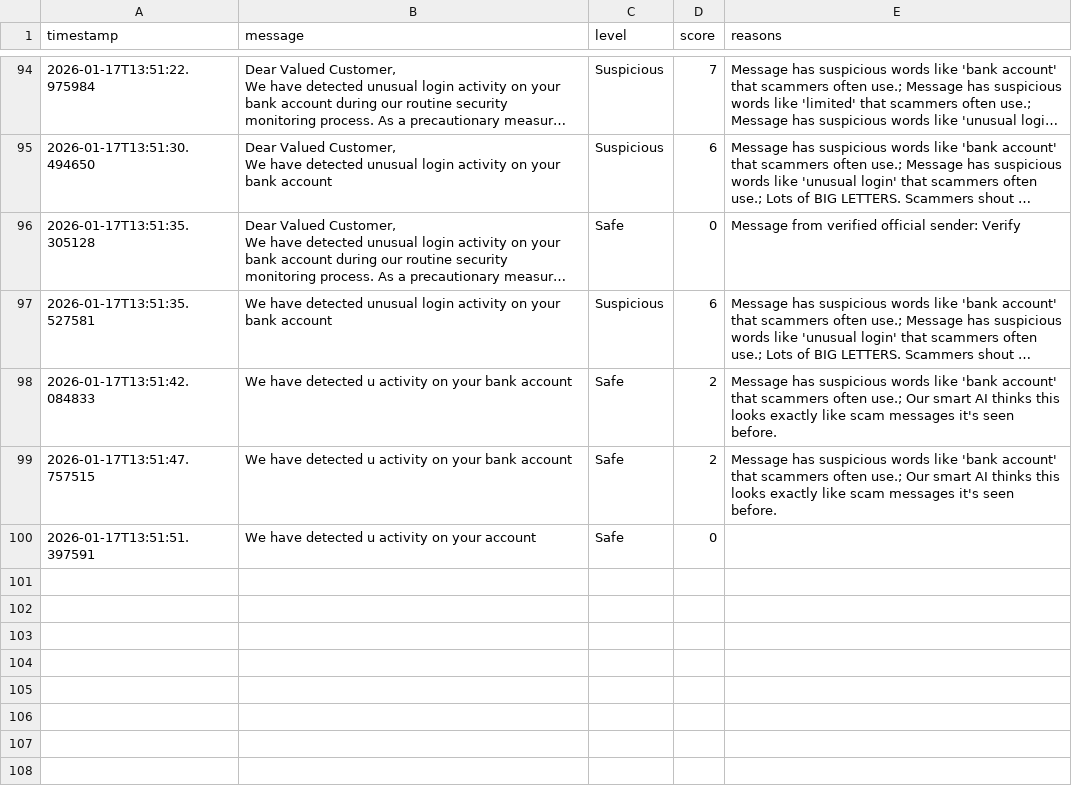
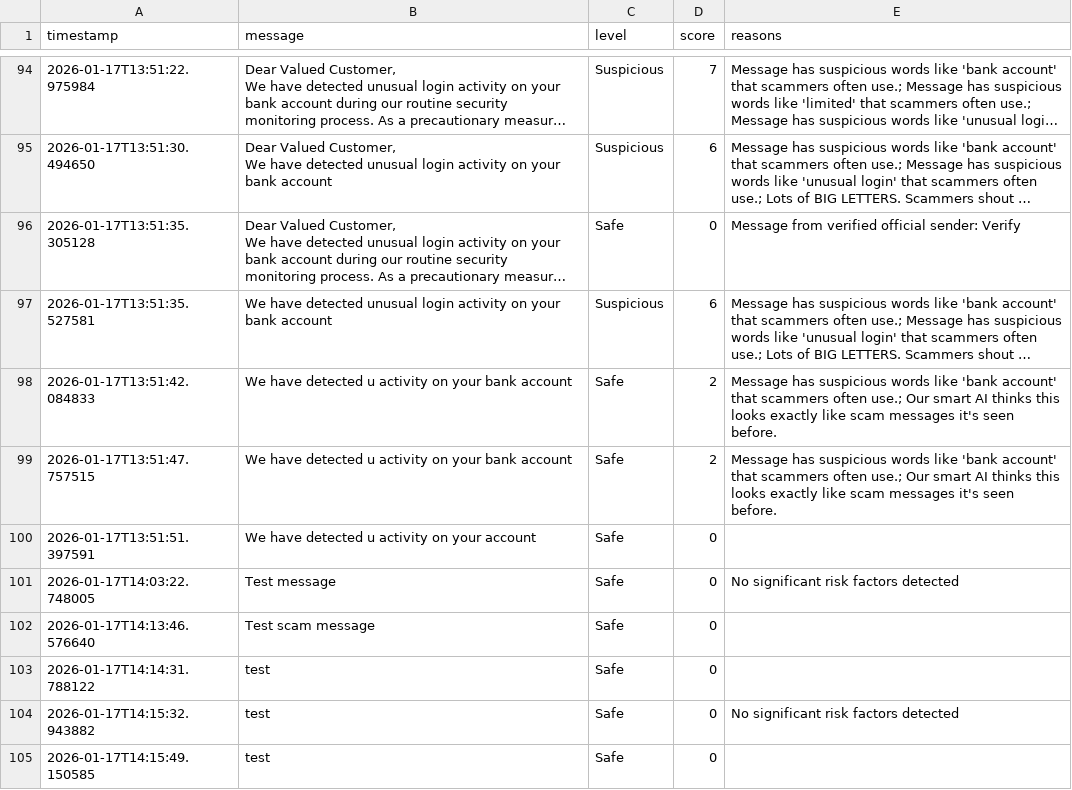
Before and after one commit to anant720/AI-GUARDIAN, a CSV file: guardian_log.csv, drawn as a sheet; only a part is shown, gaps mark what is left out; long unchanged cells end in …; the diff names each change by its address in the sheet, - before the commit and + after, or states it on an @@ line.

```diff
--- a/guardian_log.csv
+++ b/guardian_log.csv
+row 101: 2026-01-17T14:03:22.748005 | Test message | Safe | 0 | No significant risk factors detected
+row 102: 2026-01-17T14:13:46.576640 | Test scam message | Safe | 0
+row 103: 2026-01-17T14:14:31.788122 | test | Safe | 0
+row 104: 2026-01-17T14:15:32.943882 | test | Safe | 0 | No significant risk factors detected
+row 105: 2026-01-17T14:15:49.150585 | test | Safe | 0
```
Also changed, not shown: 4 other files.
